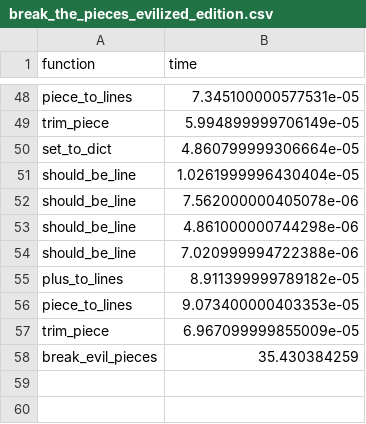
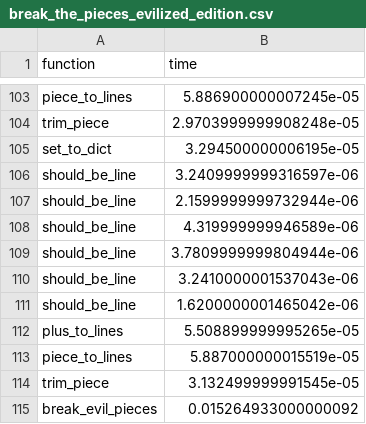
Before and after one commit to SophonAlpha/codewars, a CSV file: solutions/break_the_pieces_evilized_edition.csv, drawn as a sheet; only a part is shown, gaps mark what is left out; addresses are those after the commit; the diff covers the shown part only; the diff names each change by its address in the sheet, - before the commit and + after, or states it on an @@ line.

```diff
--- a/solutions/break_the_pieces_evilized_edition.csv
+++ b/solutions/break_the_pieces_evilized_edition.csv
-B103 (time): 7.345100000577531e-05
+B103 (time): 5.886900000007245e-05
-B104 (time): 5.994899999706149e-05
+B104 (time): 2.9703999999908248e-05
-B105 (time): 4.860799999306664e-05
+B105 (time): 3.294500000006195e-05
-B106 (time): 1.0261999996430404e-05
+B106 (time): 3.2409999999316597e-06
-B107 (time): 7.562000000405078e-06
+B107 (time): 2.1599999999732944e-06
-B108 (time): 4.861000000744298e-06
+B108 (time): 4.319999999946589e-06
-B109 (time): 7.020999994722388e-06
+B109 (time): 3.7809999999804944e-06
+row 110: should_be_line | 3.2410000001537043e-06
+row 111: should_be_line | 1.6200000001465042e-06
-B112 (time): 8.911399999789182e-05
+B112 (time): 5.508899999995265e-05
-B113 (time): 9.073400000403353e-05
+B113 (time): 5.887000000015519e-05
-B114 (time): 6.967099999855009e-05
+B114 (time): 3.132499999991545e-05
-B115 (time): 35.430384259
+B115 (time): 0.015264933000000092
```
Also changed, not shown: 65 added rows, 10 removed rows and 32 edited cells elsewhere in this file, 1 other file.
